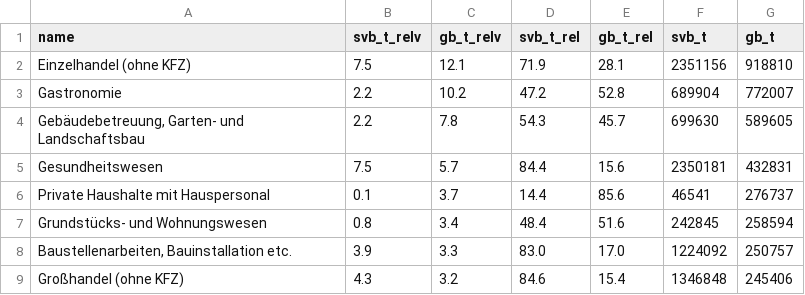
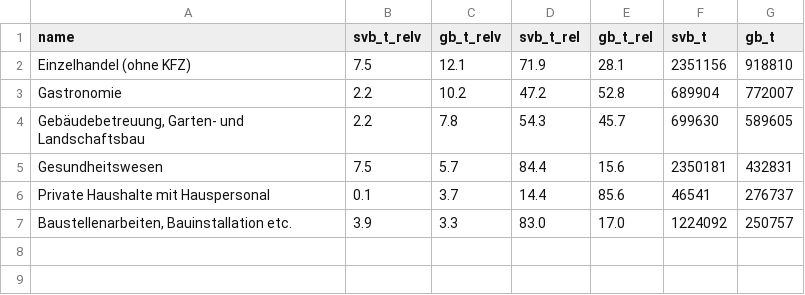
Before and after one commit to correctiv/viz-minijobs-industries, a CSV file: src/data/top_industries.csv, drawn as a sheet; the diff names each change by its address in the sheet, - before the commit and + after, or states it on an @@ line.

```diff
--- a/src/data/top_industries.csv
+++ b/src/data/top_industries.csv
-row 7: Grundstücks- und Wohnungswesen | 0.8 | 3.4 | 48.4 | 51.6 | 242845 | 258594
-row 9: Großhandel (ohne KFZ) | 4.3 | 3.2 | 84.6 | 15.4 | 1346848 | 245406
```
Also changed, not shown: src/data/smamu_industries.csv, 16 other files.
